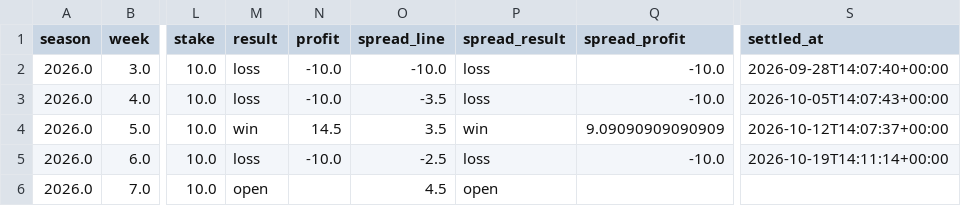
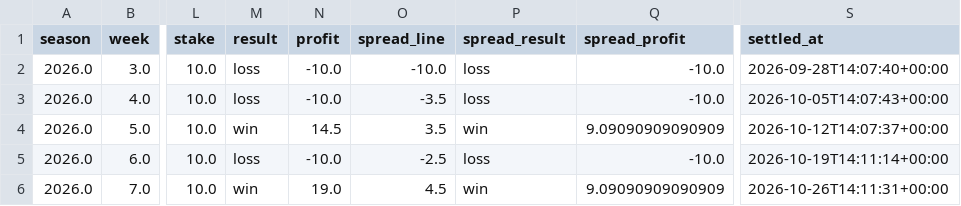
Before and after one commit to JimmyMick/nfl-pickem, a CSV file: predictions/cloud/paper_nonelo_plays.csv, drawn as a sheet; only a part is shown, gaps mark what is left out; the diff names each change by its address in the sheet, - before the commit and + after, or states it on an @@ line.

```diff
--- a/predictions/cloud/paper_nonelo_plays.csv
+++ b/predictions/cloud/paper_nonelo_plays.csv
-M6 (result): open
+M6 (result): win
-N6 (profit): (empty)
+N6 (profit): 19.0
-P6 (spread_result): open
+P6 (spread_result): win
-Q6 (spread_profit): (empty)
+Q6 (spread_profit): 9.09090909090909
-S6 (settled_at): (empty)
+S6 (settled_at): 2026-10-26T14:11:31+00:00
```
Also changed, not shown: predictions/cloud/graded_games.csv, predictions/cloud/paper_spread_plays.csv, 3 other files.
